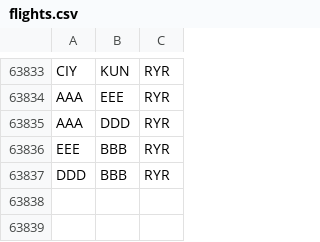
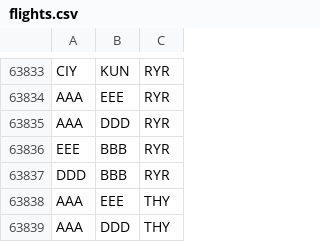
Before and after one commit to vanessa-sbq/AEDFlightManager, a CSV file: inputFiles/flights.csv, drawn as a sheet; only a part is shown, gaps mark what is left out; the diff names each change by its address in the sheet, - before the commit and + after, or states it on an @@ line.

```diff
--- a/inputFiles/flights.csv
+++ b/inputFiles/flights.csv
+row 63838: AAA | EEE | THY
+row 63839: AAA | DDD | THY
```
Also changed, not shown: 4 other files.
